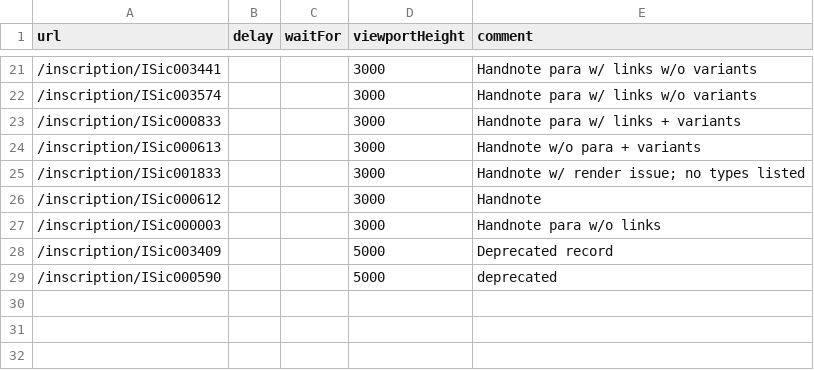
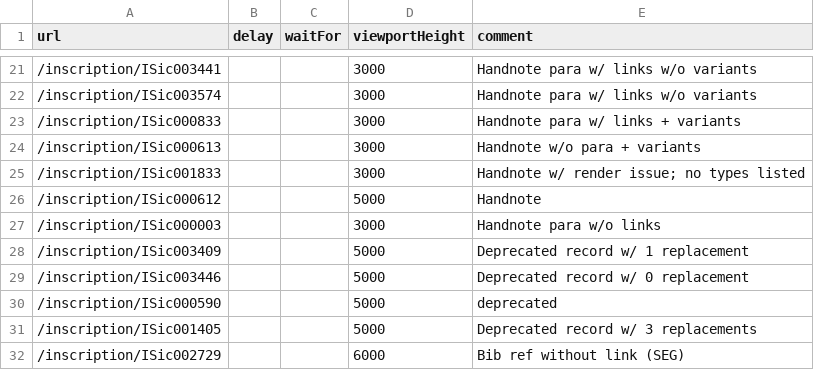
Before and after one commit to kingsdigitallab/kdl-deploy-tools, a CSV file: vireg/projects/isicily/urls.csv, drawn as a sheet; only a part is shown, gaps mark what is left out.

Commit message:
chore(vireg): Added more pages to isicly visual reg. tests; also hidden some maplibre elements

```diff
--- a/vireg/projects/isicily/urls.csv
+++ b/vireg/projects/isicily/urls.csv
@@ -25,5 +25,8 @@ url,delay,waitFor,viewportHeight,comment
 /inscription/ISic001833,,,3000,Handnote w/ render issue; no types listed
-/inscription/ISic000612,,,3000,Handnote
+/inscription/ISic000612,,,5000,Handnote
 /inscription/ISic000003,,,3000,Handnote para w/o links
-/inscription/ISic003409,,,5000,Deprecated record
+/inscription/ISic003409,,,5000,Deprecated record w/ 1 replacement
+/inscription/ISic003446,,,5000,Deprecated record w/ 0 replacement
 /inscription/ISic000590,,,5000,deprecated
+/inscription/ISic001405,,,5000,Deprecated record w/ 3 replacements
+/inscription/ISic002729,,,6000,Bib ref without link (SEG)
```
Also changed, not shown: 1 other file.
